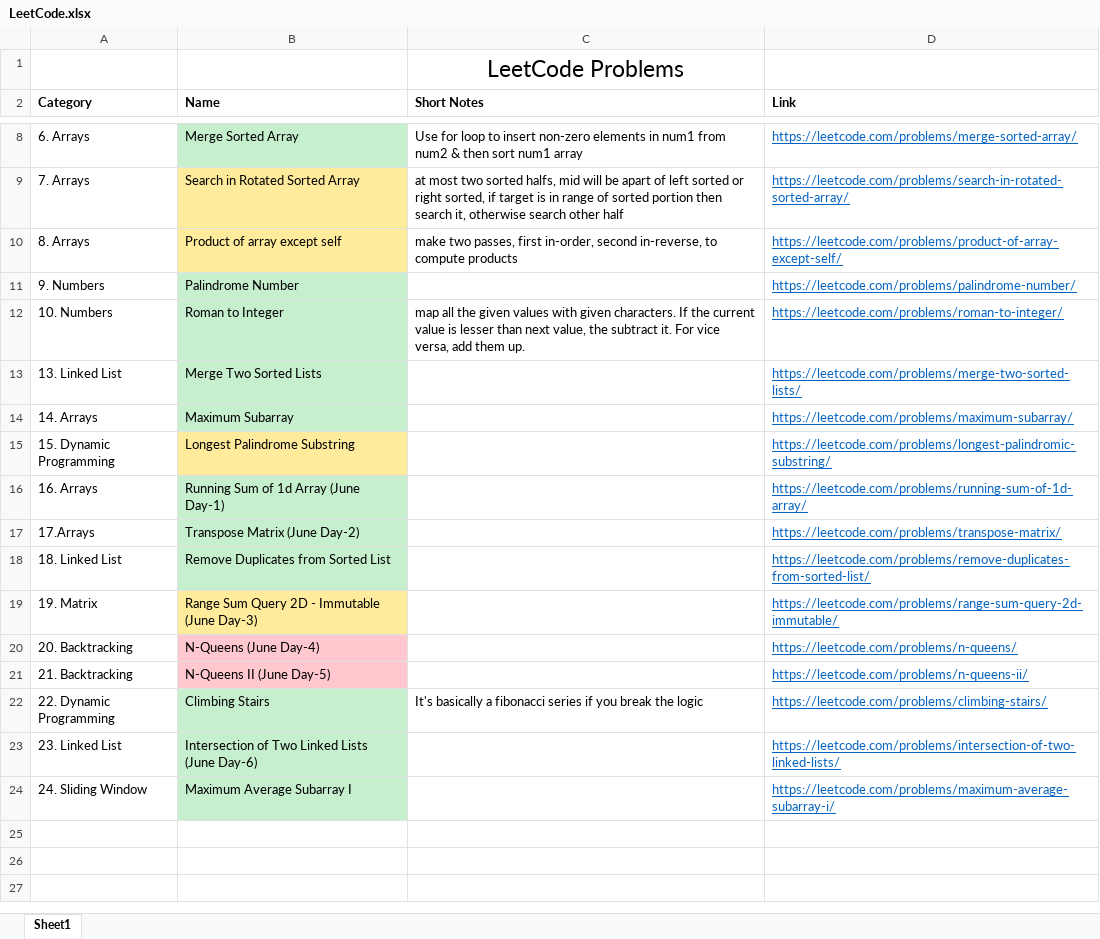
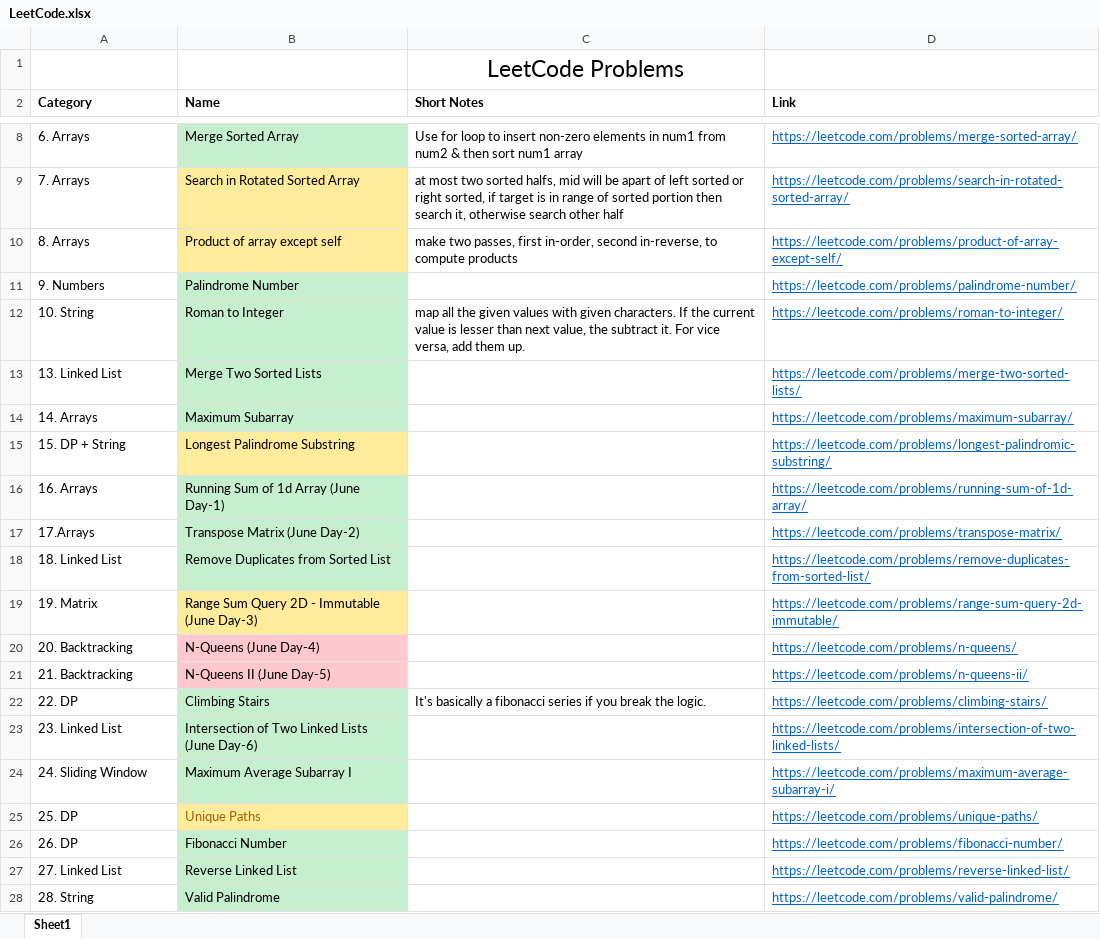
Before and after one commit to TheSonett/DSA, an Excel workbook: LeetCode.xlsx, sheet Sheet1, drawn as a sheet; only a part is shown, gaps mark what is left out; values as stored, in another font and other column widths than the file's, no borders; the diff names each change by its address in the sheet, - before the commit and + after, or states it on an @@ line.

```diff
--- a/LeetCode.xlsx (sheet Sheet1)
+++ b/LeetCode.xlsx (sheet Sheet1)
-A12 (Category): 10. Numbers
+A12 (Category): 10. String
-A15 (Category): 15. Dynamic Programming
+A15 (Category): 15. DP + String
-A22 (Category): 22. Dynamic Programming
+A22 (Category): 22. DP
-C22 (Short Notes): …break the logic
+C22 (Short Notes): …break the logic.
+row 25: 25. DP | Unique Paths |  | https://leetcode.com/problems/unique-paths/
+row 26: 26. DP | Fibonacci Number |  | https://leetcode.com/problems/fibonacci-number/
+row 27: 27. Linked List | Reverse Linked List |  | https://leetcode.com/problems/reverse-linked-list/
+row 28: 28. String | Valid Palindrome |  | https://leetcode.com/problems/valid-palindrome/
```
Also changed, not shown: 12 other files.
